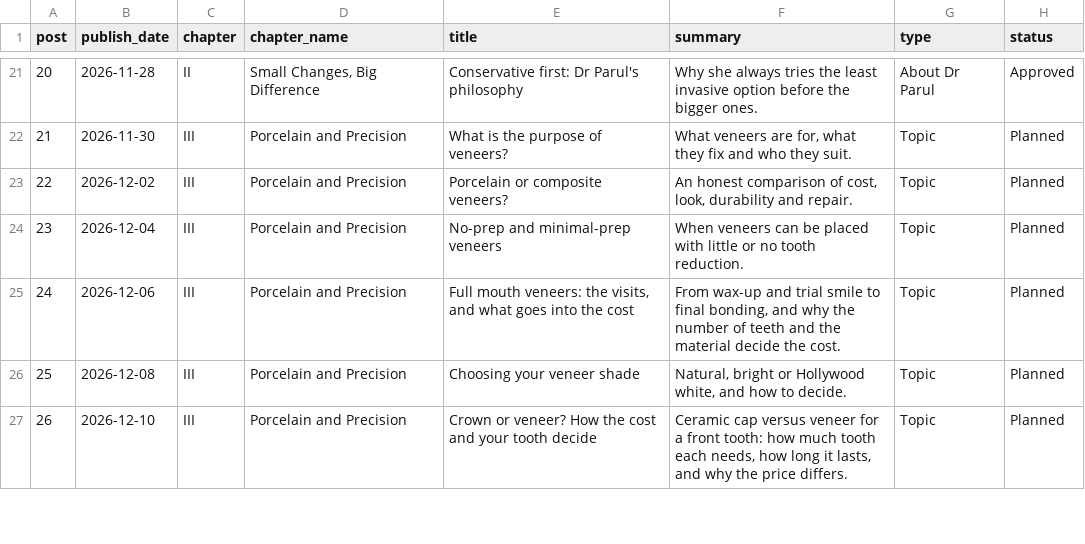
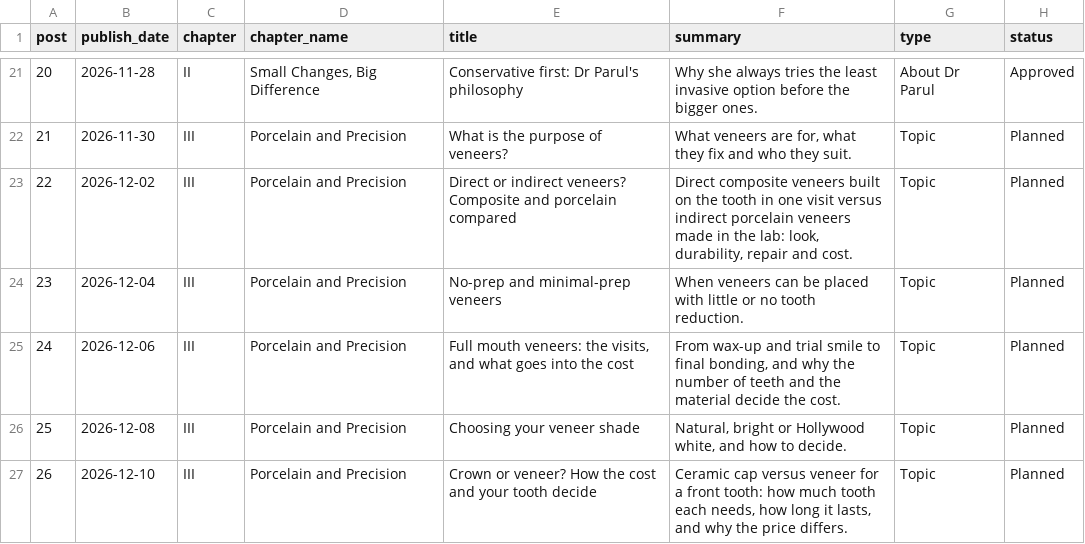
Before and after one commit to sobtimarketing-maker/drparulssobti-site, a CSV file: blog-calendar.csv, drawn as a sheet; only a part is shown, gaps mark what is left out; the diff covers the shown part only.

```diff
--- a/blog-calendar.csv
+++ b/blog-calendar.csv
@@ -22,3 +22,3 @@ post,publish_date,chapter,chapter_name,title,summary,type,status
 21,2026-11-30,III,Porcelain and Precision,What is the purpose of veneers?,"What veneers are for, what they fix and who they suit.",Topic,Planned
-22,2026-12-02,III,Porcelain and Precision,Porcelain or composite veneers?,"An honest comparison of cost, look, durability and repair.",Topic,Planned
+22,2026-12-02,III,Porcelain and Precision,Direct or indirect veneers? Composite and porcelain compared,"Direct composite veneers built on the tooth in one visit versus indirect porcelain veneers made in the lab: look, durability, repair and cost.",Topic,Planned
 23,2026-12-04,III,Porcelain and Precision,No-prep and minimal-prep veneers,When veneers can be placed with little or no tooth reduction.,Topic,Planned
```
Also changed, not shown: 18 edited cells elsewhere in this file, 2 other files.
